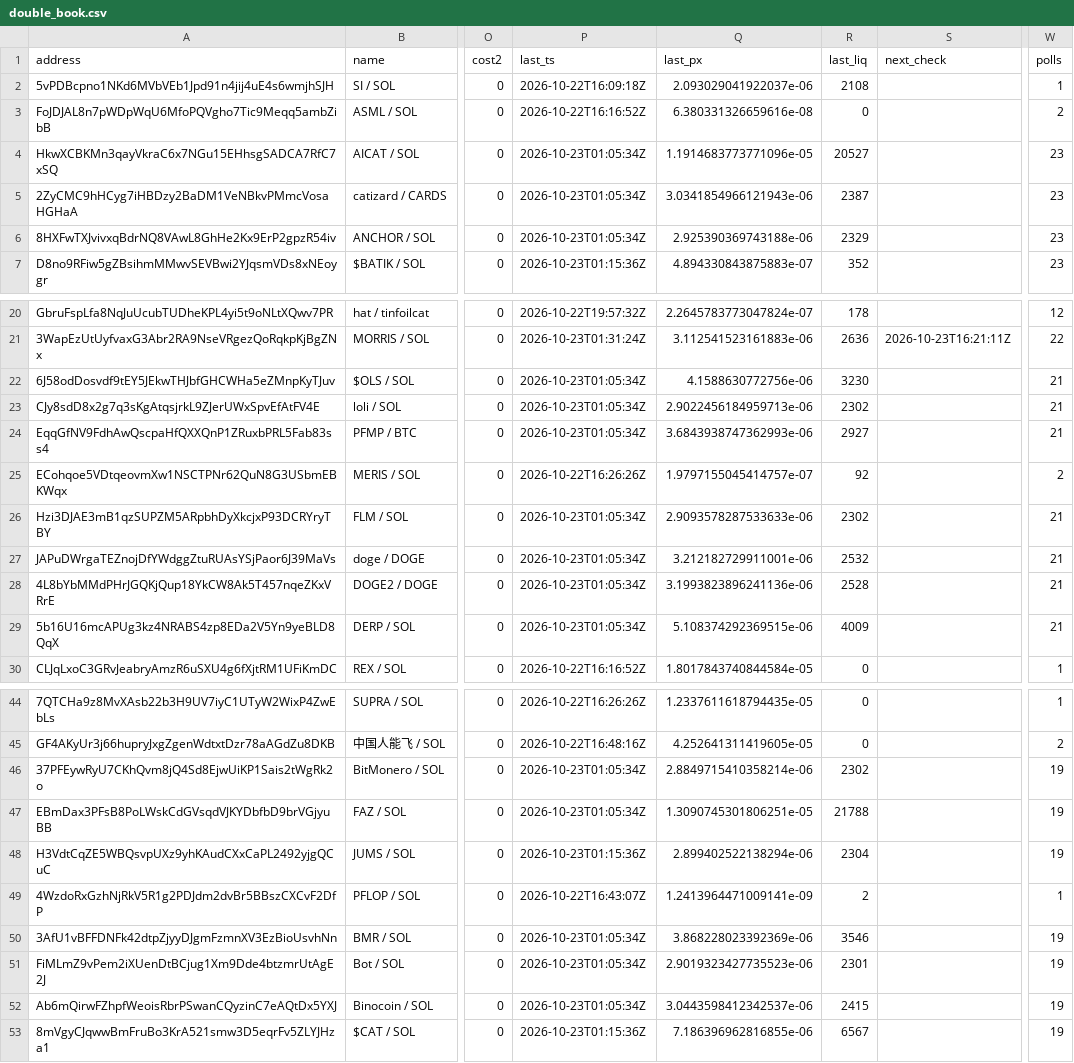
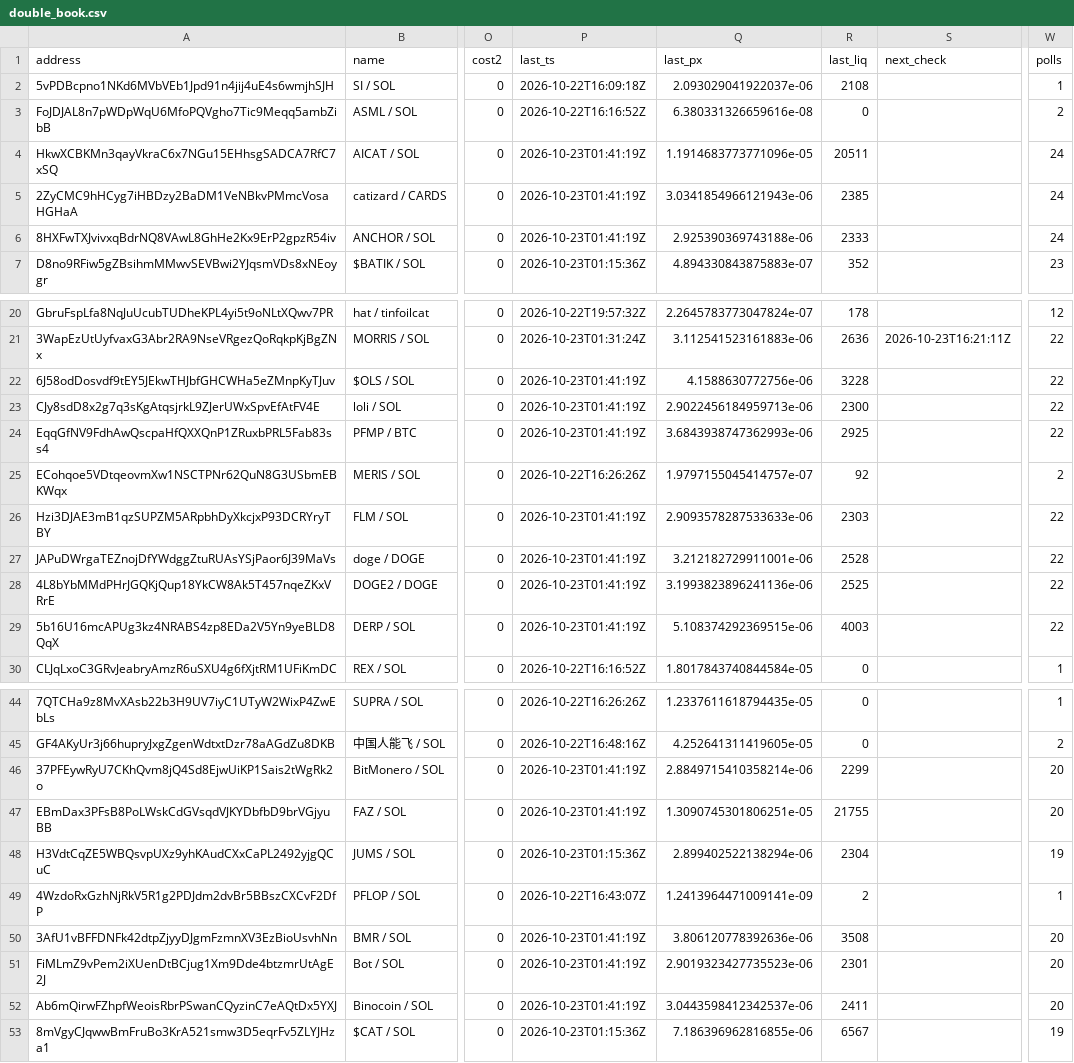
Before and after one commit to westphal03/meme-scanner, a CSV file: data/double_book.csv, drawn as a sheet; only a part is shown, gaps mark what is left out; the diff covers the shown part only; the diff names each change by its address in the sheet, - before the commit and + after, or states it on an @@ line.

```diff
--- a/data/double_book.csv
+++ b/data/double_book.csv
-P4:P6 (last_ts): 2026-10-23T01:05:34Z
+P4:P6 (last_ts): 2026-10-23T01:41:19Z
-R4 (last_liq): 20527
+R4 (last_liq): 20511
-W4:W6 (polls): 23
+W4:W6 (polls): 24
-R5 (last_liq): 2387
+R5 (last_liq): 2385
-R6 (last_liq): 2329
+R6 (last_liq): 2333
-P22:P24 (last_ts): 2026-10-23T01:05:34Z
+P22:P24 (last_ts): 2026-10-23T01:41:19Z
-R22 (last_liq): 3230
+R22 (last_liq): 3228
-W22:W24 (polls): 21
+W22:W24 (polls): 22
-R23 (last_liq): 2302
+R23 (last_liq): 2300
-R24 (last_liq): 2927
+R24 (last_liq): 2925
-P26:P29 (last_ts): 2026-10-23T01:05:34Z
+P26:P29 (last_ts): 2026-10-23T01:41:19Z
-R26 (last_liq): 2302
+R26 (last_liq): 2303
-W26:W29 (polls): 21
+W26:W29 (polls): 22
-R27 (last_liq): 2532
+R27 (last_liq): 2528
-R28 (last_liq): 2528
+R28 (last_liq): 2525
-R29 (last_liq): 4009
+R29 (last_liq): 4003
-P46:P47 (last_ts): 2026-10-23T01:05:34Z
+P46:P47 (last_ts): 2026-10-23T01:41:19Z
-R46 (last_liq): 2302
+R46 (last_liq): 2299
-W46:W47 (polls): 19
+W46:W47 (polls): 20
-R47 (last_liq): 21788
+R47 (last_liq): 21755
-P50:P52 (last_ts): 2026-10-23T01:05:34Z
+P50:P52 (last_ts): 2026-10-23T01:41:19Z
-Q50 (last_px): 3.868228023392369e-06
+Q50 (last_px): 3.806120778392636e-06
-R50 (last_liq): 3546
+R50 (last_liq): 3508
-W50:W52 (polls): 19
+W50:W52 (polls): 20
-R52 (last_liq): 2415
+R52 (last_liq): 2411
```
Also changed, not shown: 15 edited cells elsewhere in this file, data/double_px.csv, data/enrich.csv, 3 other files.
